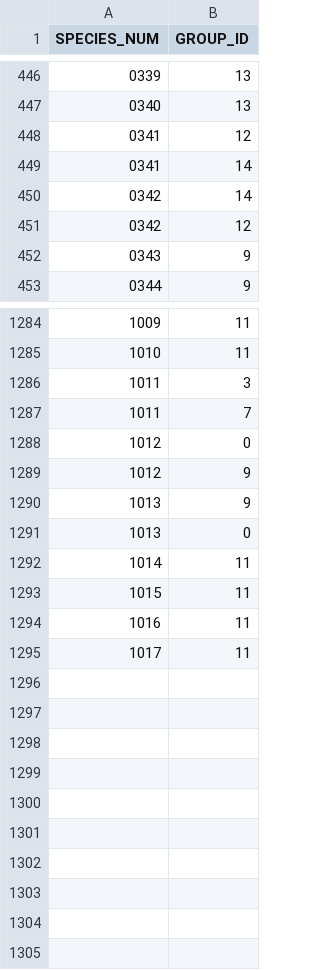
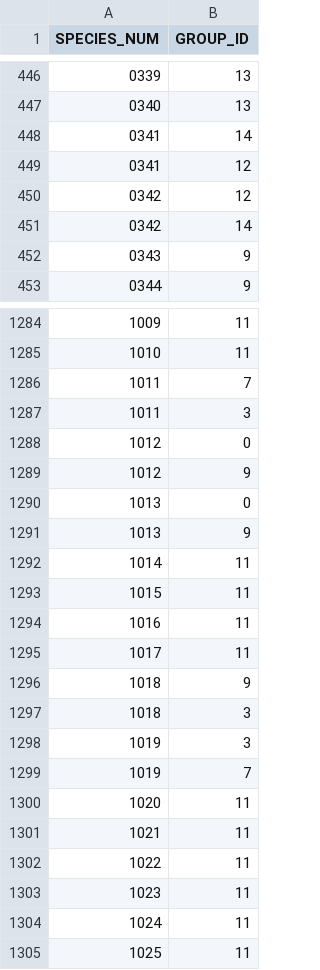
Before and after one commit to Victoria-Martinez02/Pokemon-Database-Project, a CSV file: p_egg.csv, drawn as a sheet; only a part is shown, gaps mark what is left out; the diff covers the shown part only.

```diff
--- a/p_egg.csv
+++ b/p_egg.csv
@@ -447,6 +447,6 @@ SPECIES_NUM,GROUP_ID
 0340,13
+0341,14
 0341,12
-0341,14
+0342,12
 0342,14
-0342,12
 0343,9
@@ -1285,8 +1285,8 @@ SPECIES_NUM,GROUP_ID
 1010,11
+1011,7
 1011,3
-1011,7
 1012,0
 1012,9
+1013,0
 1013,9
-1013,0
 1014,11
@@ -1295 +1295,11 @@ SPECIES_NUM,GROUP_ID
 1017,11
+1018,9
+1018,3
+1019,3
+1019,7
+1020,11
+1021,11
+1022,11
+1023,11
+1024,11
+1025,11
```
Also changed, not shown: 117 moved rows elsewhere in this file, form.csv, move.csv, 3 other files.
